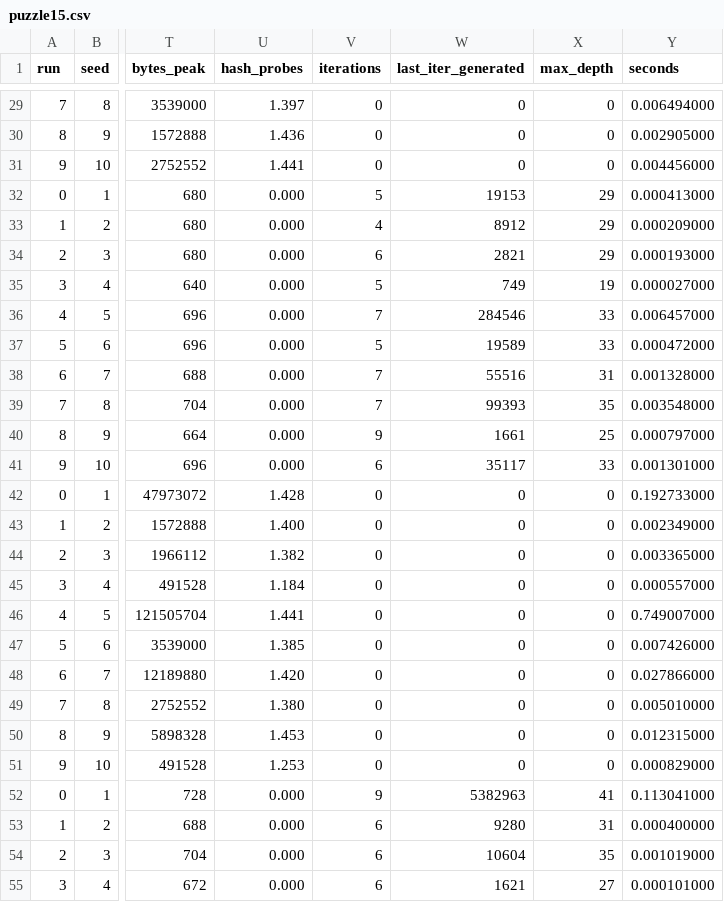
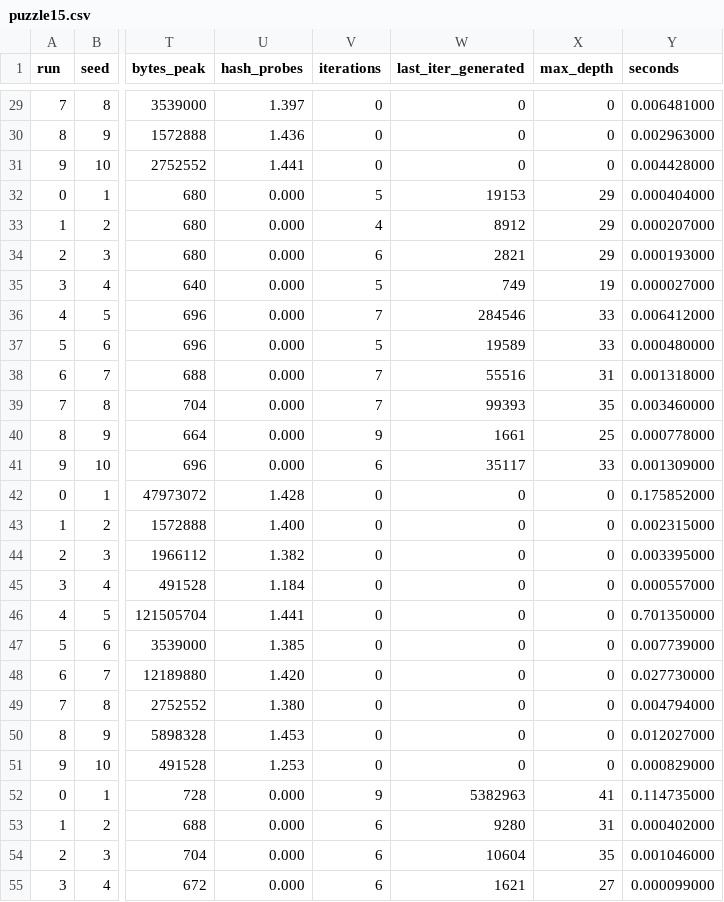
Before and after one commit to OmarBenje/taquin-ia, a CSV file: results/puzzle15.csv, drawn as a sheet; only a part is shown, gaps mark what is left out; the diff covers the shown part only; the diff names each change by its address in the sheet, - before the commit and + after, or states it on an @@ line.

```diff
--- a/results/puzzle15.csv
+++ b/results/puzzle15.csv
-Y29 (seconds): 0.006494000
+Y29 (seconds): 0.006481000
-Y30 (seconds): 0.002905000
+Y30 (seconds): 0.002963000
-Y31 (seconds): 0.004456000
+Y31 (seconds): 0.004428000
-Y32 (seconds): 0.000413000
+Y32 (seconds): 0.000404000
-Y33 (seconds): 0.000209000
+Y33 (seconds): 0.000207000
-Y36 (seconds): 0.006457000
+Y36 (seconds): 0.006412000
-Y37 (seconds): 0.000472000
+Y37 (seconds): 0.000480000
-Y38 (seconds): 0.001328000
+Y38 (seconds): 0.001318000
-Y39 (seconds): 0.003548000
+Y39 (seconds): 0.003460000
-Y40 (seconds): 0.000797000
+Y40 (seconds): 0.000778000
-Y41 (seconds): 0.001301000
+Y41 (seconds): 0.001309000
-Y42 (seconds): 0.192733000
+Y42 (seconds): 0.175852000
-Y43 (seconds): 0.002349000
+Y43 (seconds): 0.002315000
-Y44 (seconds): 0.003365000
+Y44 (seconds): 0.003395000
-Y46 (seconds): 0.749007000
+Y46 (seconds): 0.701350000
-Y47 (seconds): 0.007426000
+Y47 (seconds): 0.007739000
-Y48 (seconds): 0.027866000
+Y48 (seconds): 0.027730000
-Y49 (seconds): 0.005010000
+Y49 (seconds): 0.004794000
-Y50 (seconds): 0.012315000
+Y50 (seconds): 0.012027000
-Y52 (seconds): 0.113041000
+Y52 (seconds): 0.114735000
-Y53 (seconds): 0.000400000
+Y53 (seconds): 0.000402000
-Y54 (seconds): 0.001019000
+Y54 (seconds): 0.001046000
-Y55 (seconds): 0.000101000
+Y55 (seconds): 0.000099000
```
Also changed, not shown: 101 edited cells elsewhere in this file, results/astar-heuristics.csv, results/bfs-vs-astar.csv, 10 other files.
